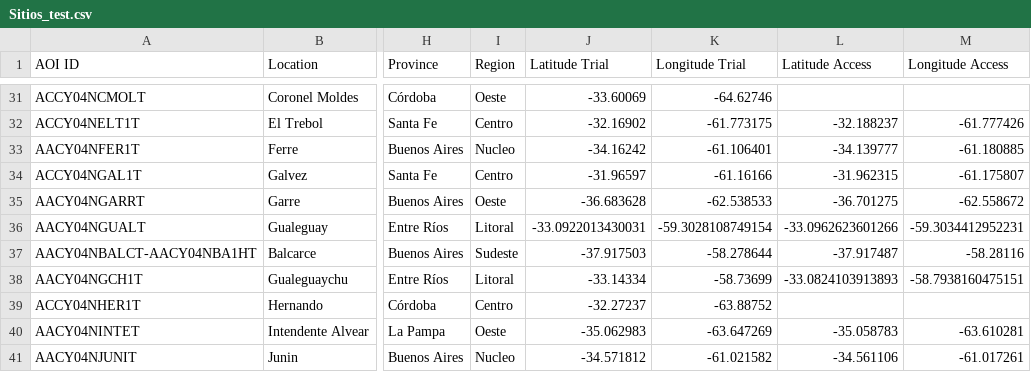
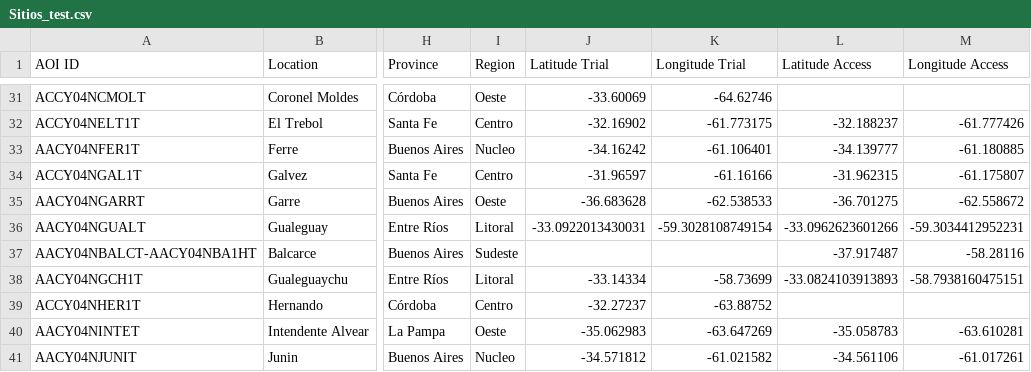
Before and after one commit to LAAR-TESTING-AR/field-trial-platform, a CSV file: Sitios_test.csv, drawn as a sheet; only a part is shown, gaps mark what is left out; the diff names each change by its address in the sheet, - before the commit and + after, or states it on an @@ line.

Commit message:
Actualizacion automatica de Sitios.csv desde SharePoint

```diff
--- a/Sitios_test.csv
+++ b/Sitios_test.csv
-J37 (Latitude Trial): -37.917503
+J37 (Latitude Trial): (empty)
-K37 (Longitude Trial): -58.278644
+K37 (Longitude Trial): (empty)
```
